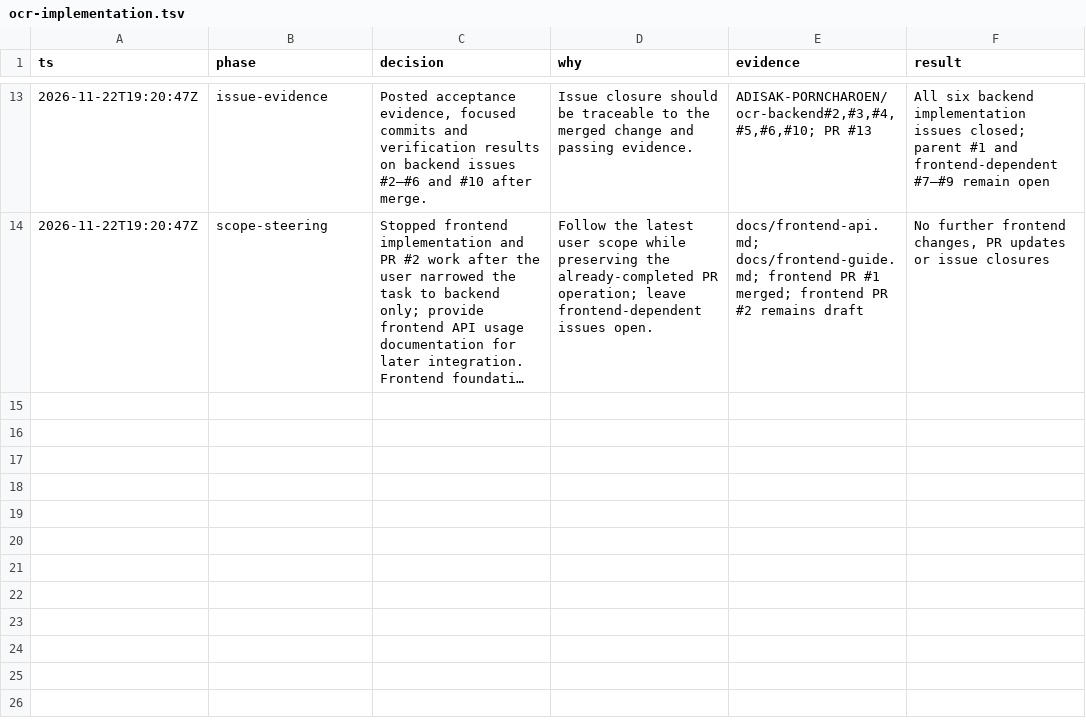
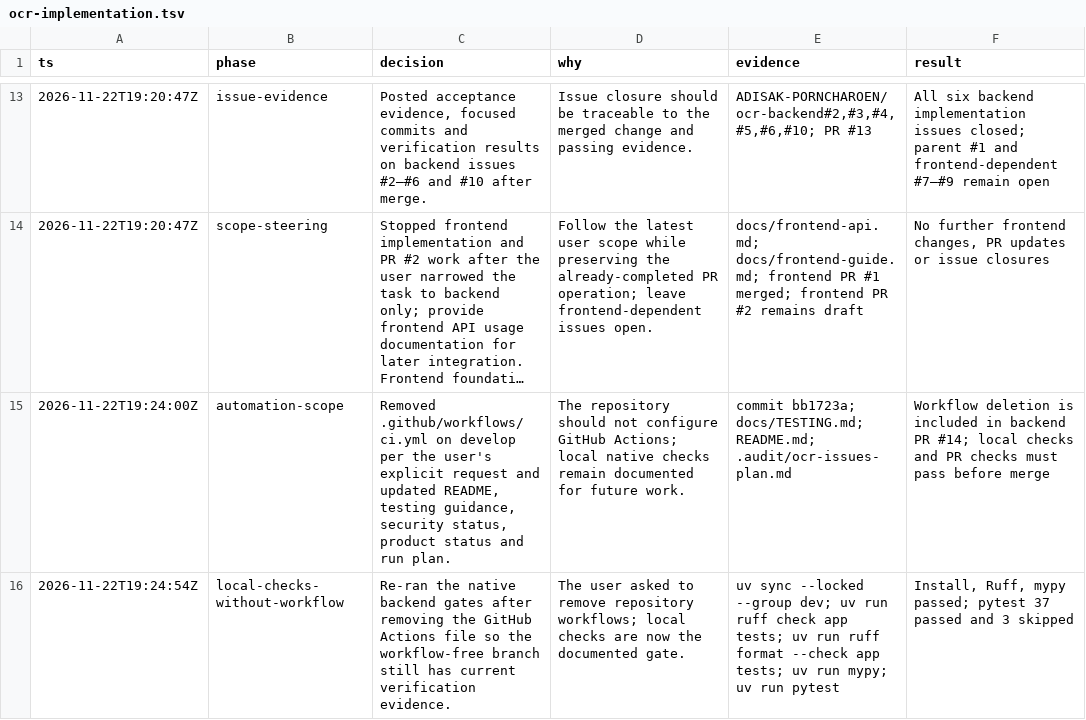
Before and after one commit to ADISAK-PORNCHAROEN/ocr-backend, a TSV file: .audit/ocr-implementation.tsv, drawn as a sheet; only a part is shown, gaps mark what is left out; long unchanged cells end in …; the diff names each change by its address in the sheet, - before the commit and + after, or states it on an @@ line.

Commit message:
docs: document workflow-free backend checks

```diff
--- a/.audit/ocr-implementation.tsv
+++ b/.audit/ocr-implementation.tsv
+row 15: 2026-11-22T19:24:00Z | automation-scope | Removed .github/workflows/ci.yml on develop per the user's explicit request and updated README, testing guidance, security status, product status and run plan. | The repository should not configure GitHub Actions; local native checks remain documented for future work. | commit bb1723a; docs/TESTING.md; README.md; .audit/ocr-issues-plan.md | Workflow deletion is included in backend PR #14; local checks and PR checks must pass before merge
+row 16: 2026-11-22T19:24:54Z | local-checks-without-workflow | Re-ran the native backend gates after removing the GitHub Actions file so the workflow-free branch still has current verification evidence. | The user asked to remove repository workflows; local checks are now the documented gate. | uv sync --locked --group dev; uv run ruff check app tests; uv run ruff format --check app tests; uv run mypy; uv run pytest | Install, Ruff, mypy passed; pytest 37 passed and 3 skipped
```
Also changed, not shown: 6 other files.
